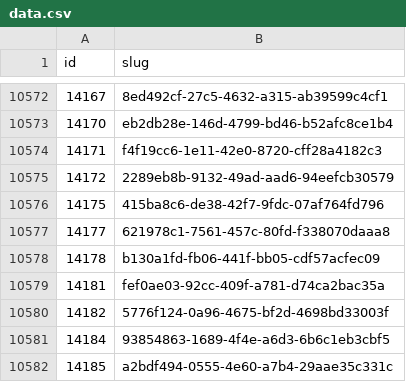
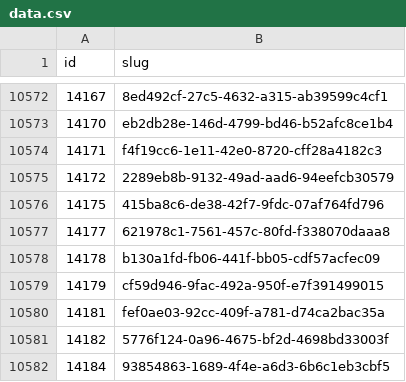
Before and after one commit to miffycs/azuki-elementals-image-fetch, a CSV file: data.csv, drawn as a sheet; only a part is shown, gaps mark what is left out; the shorter side is filled out with more unchanged rows; the diff names each change by its address in the sheet, - before the commit and + after, or states it on an @@ line.

```diff
--- a/data.csv
+++ b/data.csv
+row 10579: 14179 | cf59d946-9fac-492a-950f-e7f391499015
```
Also changed, not shown: 2 other files.
